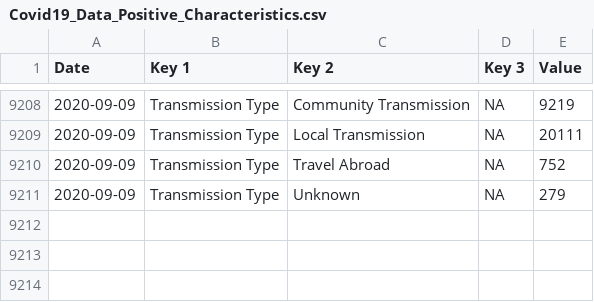
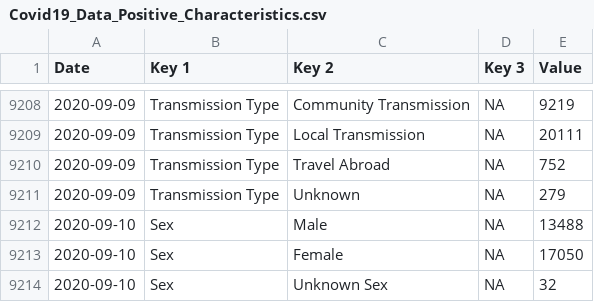
Before and after one commit to DavideMagno/IrelandCovidData, a CSV file: Covid19_Data_Positive_Characteristics.csv, drawn as a sheet; only a part is shown, gaps mark what is left out.

```diff
--- a/Covid19_Data_Positive_Characteristics.csv
+++ b/Covid19_Data_Positive_Characteristics.csv
@@ -9211 +9211,4 @@
 2020-09-09,"Transmission Type","Unknown",NA,279
+2020-09-10,"Sex","Male",NA,13488
+2020-09-10,"Sex","Female",NA,17050
+2020-09-10,"Sex","Unknown Sex",NA,32
```
Also changed, not shown: Covid19_Data_Total_Ireland.csv.
